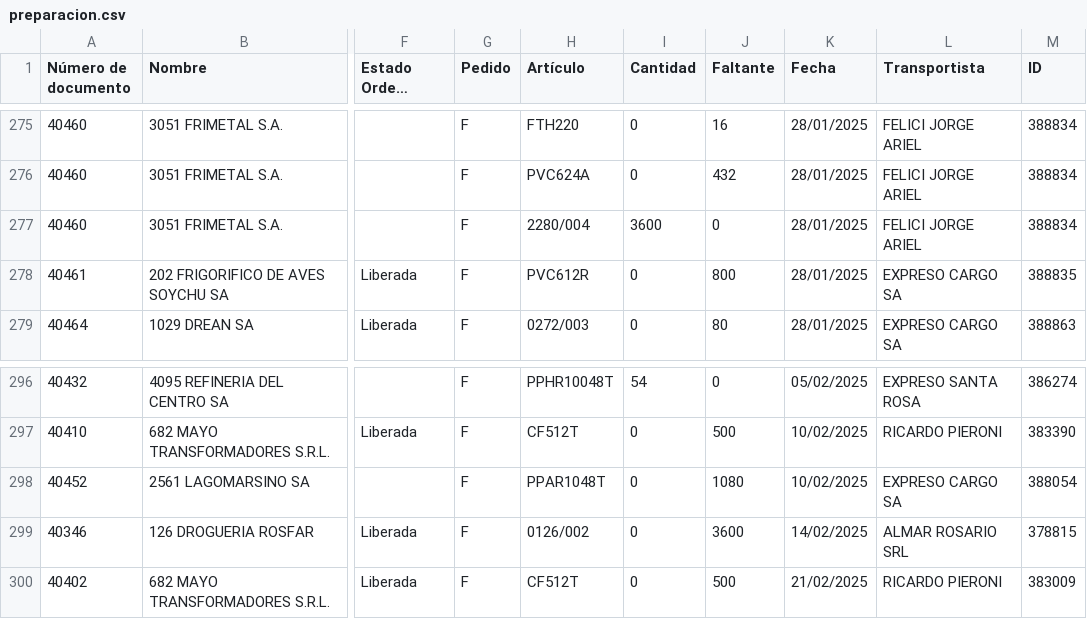
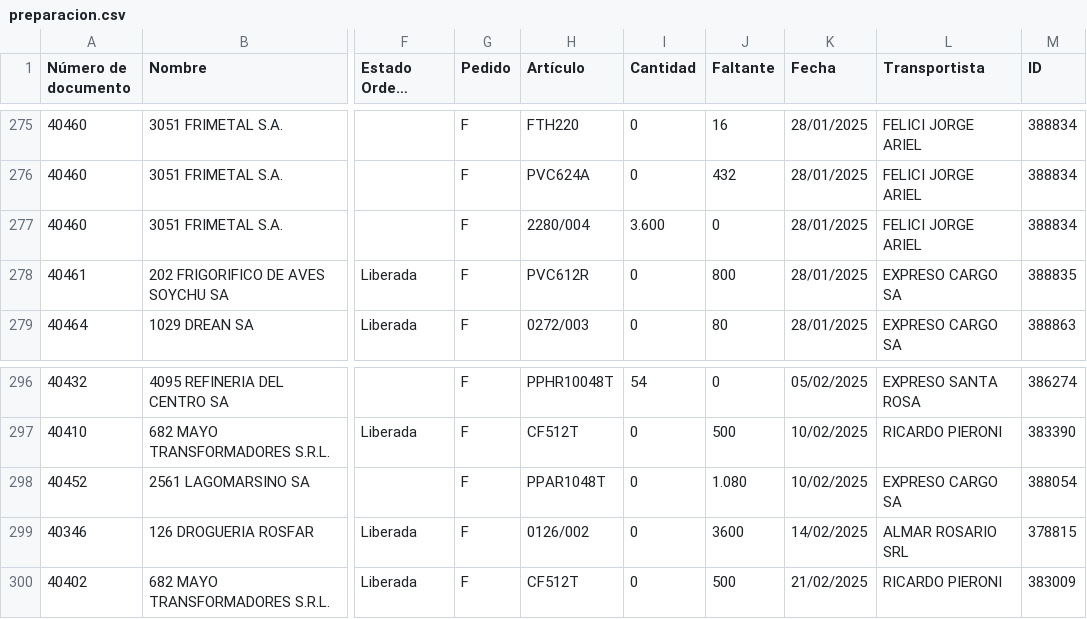
Before and after one commit to Castle-SA/segimiento.github.io, a CSV file: path/to/preparacion.csv, drawn as a sheet; only a part is shown, gaps mark what is left out; long unchanged cells end in …; the diff names each change by its address in the sheet, - before the commit and + after, or states it on an @@ line.

```diff
--- a/path/to/preparacion.csv
+++ b/path/to/preparacion.csv
-I277 (Cantidad): 3600
+I277 (Cantidad): 3.600
-J298 (Faltante): 1080
+J298 (Faltante): 1.080
```
Also changed, not shown: 1 other file.
